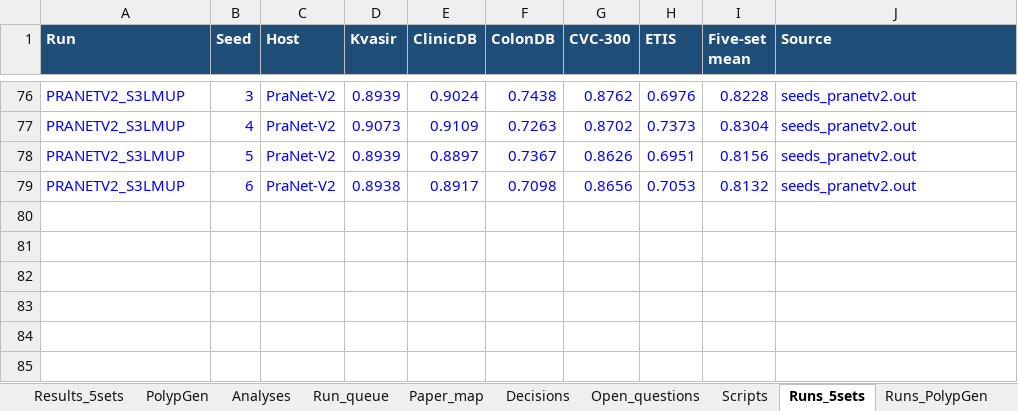
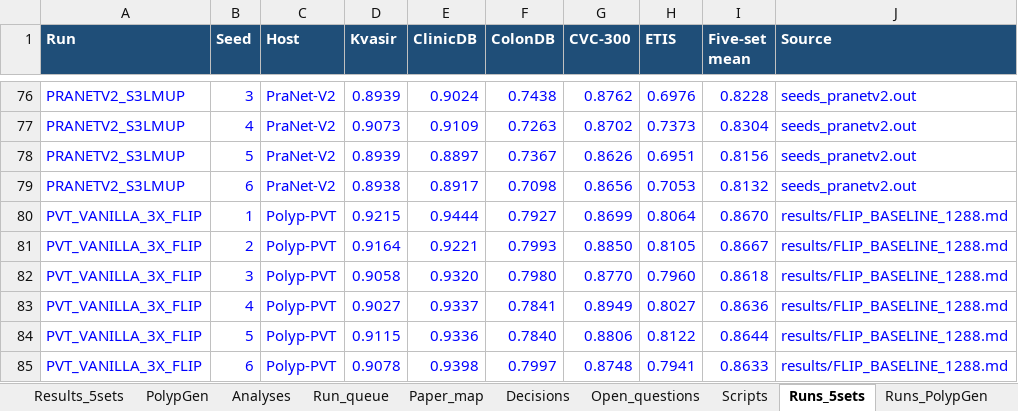
Before and after one commit to Yassinesr/Polyp-PVT, an Excel workbook: FCT_tracker.xlsx, sheet Runs_5sets, drawn as a sheet; only a part is shown, gaps mark what is left out; values as stored, in another font and other column widths than the file's, no borders; the diff names each change by its address in the sheet, - before the commit and + after, or states it on an @@ line.

```diff
--- a/FCT_tracker.xlsx (sheet Runs_5sets)
+++ b/FCT_tracker.xlsx (sheet Runs_5sets)
+row 80: PVT_VANILLA_3X_FLIP | 1 | Polyp-PVT | 0.9215 | 0.9444 | 0.7927 | 0.8699 | 0.8064 | 0.8670 | results/FLIP_BASELINE_1288.md
+row 81: PVT_VANILLA_3X_FLIP | 2 | Polyp-PVT | 0.9164 | 0.9221 | 0.7993 | 0.8850 | 0.8105 | 0.8667 | results/FLIP_BASELINE_1288.md
+row 82: PVT_VANILLA_3X_FLIP | 3 | Polyp-PVT | 0.9058 | 0.9320 | 0.7980 | 0.8770 | 0.7960 | 0.8618 | results/FLIP_BASELINE_1288.md
+row 83: PVT_VANILLA_3X_FLIP | 4 | Polyp-PVT | 0.9027 | 0.9337 | 0.7841 | 0.8949 | 0.8027 | 0.8636 | results/FLIP_BASELINE_1288.md
+row 84: PVT_VANILLA_3X_FLIP | 5 | Polyp-PVT | 0.9115 | 0.9336 | 0.7840 | 0.8806 | 0.8122 | 0.8644 | results/FLIP_BASELINE_1288.md
+row 85: PVT_VANILLA_3X_FLIP | 6 | Polyp-PVT | 0.9078 | 0.9398 | 0.7997 | 0.8748 | 0.7941 | 0.8633 | results/FLIP_BASELINE_1288.md
```
Also changed, not shown: sheet Results_5sets, sheet Experiments, sheet Run_queue, sheet Analyses, hidden cells, 2 other files.
